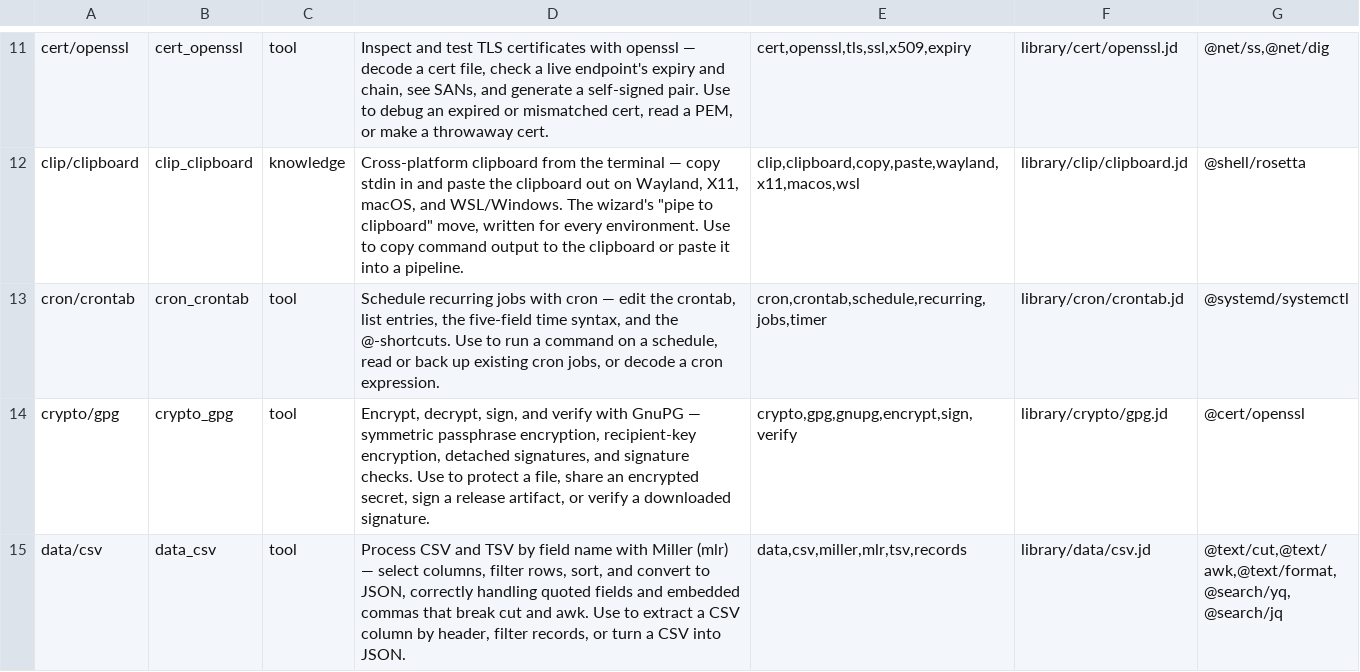
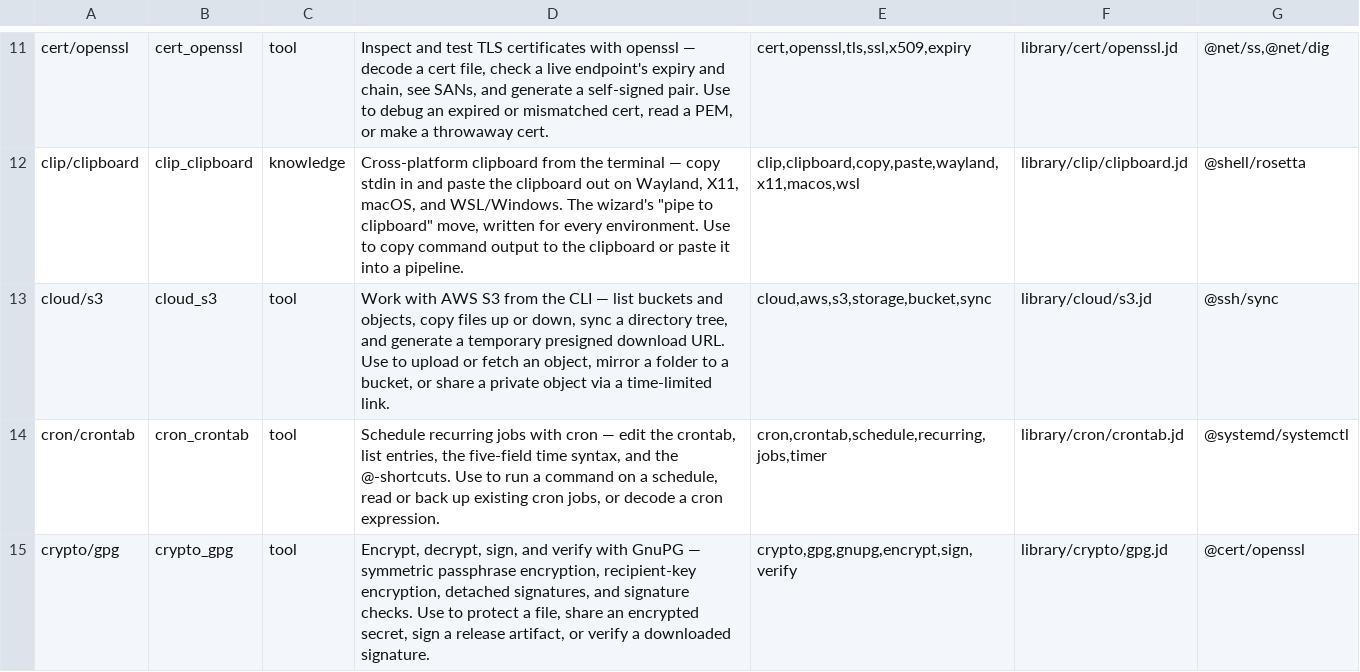
Before and after one commit to yesitsfebreeze/justdown, a TSV file: graph.tsv, drawn as a sheet; only a part is shown, gaps mark what is left out; the shorter side is filled out with more unchanged rows; the diff names each change by its address in the sheet, - before the commit and + after, or states it on an @@ line.

```diff
--- a/graph.tsv
+++ b/graph.tsv
+row 13: cloud/s3 | cloud_s3 | tool | Work with AWS S3 from the CLI — list buckets and objects, copy files up or down, sync a directory tree, and generate a temporary presigned download URL. Use to upload or fetch an object, mirror a folder to a bucket, or share a private object via a time-limited link. | cloud,aws,s3,storage,bucket,sync | library/cloud/s3.jd | @ssh/sync
```
